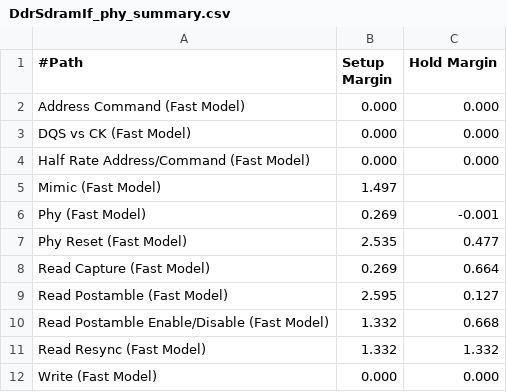
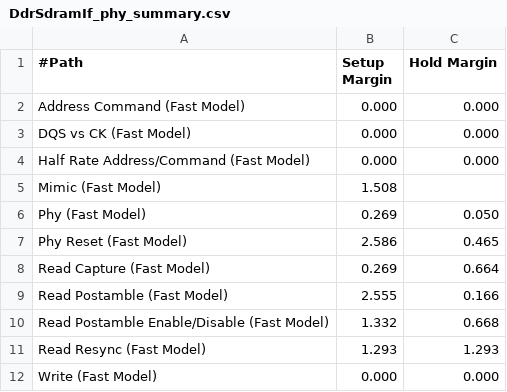
Before and after one commit to musico964/Fpga_4_Fiber, a CSV file: Mpd3/DdrSdramIf_phy_summary.csv, drawn as a sheet.

```diff
--- a/Mpd3/DdrSdramIf_phy_summary.csv
+++ b/Mpd3/DdrSdramIf_phy_summary.csv
@@ -4,9 +4,9 @@
 "Half Rate Address/Command (Fast Model)",0.000,0.000
-"Mimic (Fast Model)",1.497,
-"Phy (Fast Model)",0.269,-0.001
-"Phy Reset (Fast Model)",2.535,0.477
+"Mimic (Fast Model)",1.508,
+"Phy (Fast Model)",0.269,0.050
+"Phy Reset (Fast Model)",2.586,0.465
 "Read Capture (Fast Model)",0.269,0.664
-"Read Postamble (Fast Model)",2.595,0.127
+"Read Postamble (Fast Model)",2.555,0.166
 "Read Postamble Enable/Disable (Fast Model)",1.332,0.668
-"Read Resync (Fast Model)",1.332,1.332
+"Read Resync (Fast Model)",1.293,1.293
 "Write (Fast Model)",0.000,0.000
```
Also changed, not shown: 33 other files.
